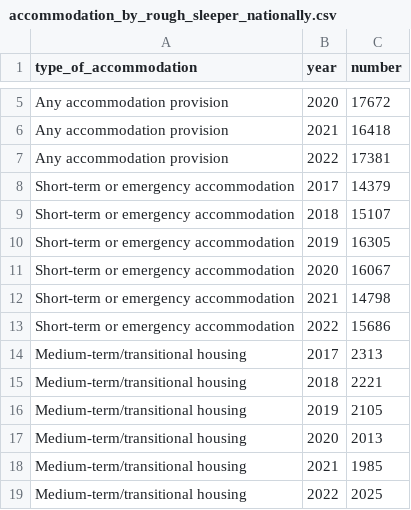
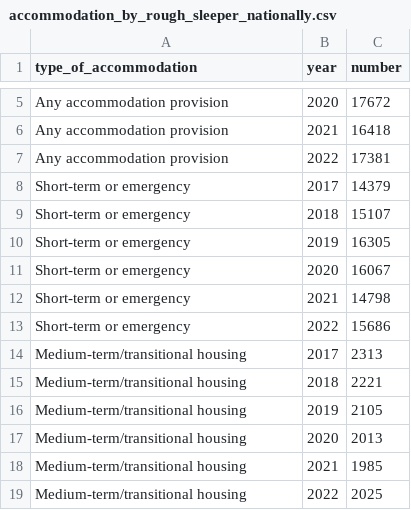
Before and after one commit to jpec0005/3179, a CSV file: accommodation_by_rough_sleeper_nationally.csv, drawn as a sheet; only a part is shown, gaps mark what is left out.

```diff
--- a/accommodation_by_rough_sleeper_nationally.csv
+++ b/accommodation_by_rough_sleeper_nationally.csv
@@ -7,8 +7,8 @@ Any accommodation provision,2021,16418
 Any accommodation provision,2022,17381
-Short-term or emergency accommodation,2017,14379
-Short-term or emergency accommodation,2018,15107
-Short-term or emergency accommodation,2019,16305
-Short-term or emergency accommodation,2020,16067
-Short-term or emergency accommodation,2021,14798
-Short-term or emergency accommodation,2022,15686
+Short-term or emergency,2017,14379
+Short-term or emergency,2018,15107
+Short-term or emergency,2019,16305
+Short-term or emergency,2020,16067
+Short-term or emergency,2021,14798
+Short-term or emergency,2022,15686
 "Medium-term/transitional housing",2017,2313
```
Also changed, not shown: 12 other files.
